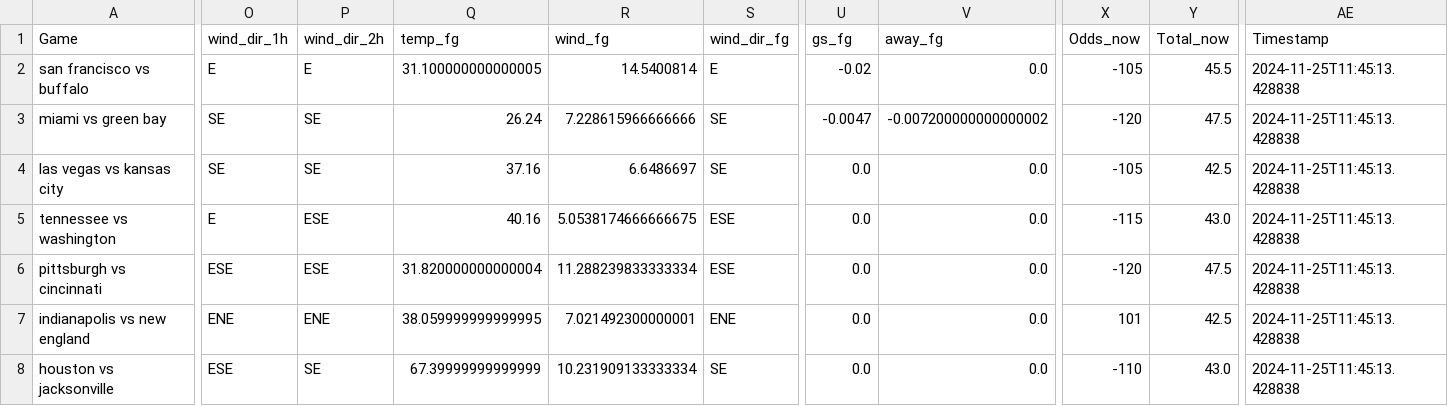
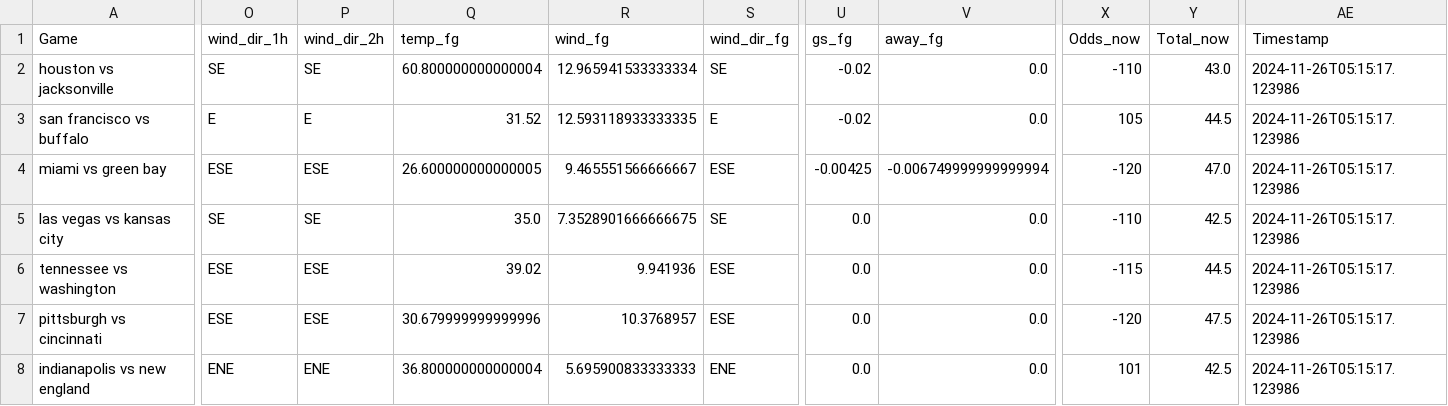
Before and after one commit to mslade50/football_weather, a CSV file: nfl_weather.csv, drawn as a sheet; only a part is shown, gaps mark what is left out; removed rows and columns are numbered as before the commit, all else as after; rows hold the shown columns only; the diff covers the shown part only; the diff names each change by its address in the sheet, - before the commit and + after, or states it on an @@ line.

Commit message:
Update nfl_weather.csv with Timestamp 2024-11-26T05:15:17.123986

```diff
--- a/nfl_weather.csv
+++ b/nfl_weather.csv
+row 2: houston vs jacksonville | SE | SE | 60.800000000000004 | 12.965941533333334 | SE | -0.02 | 0.0 | -110 | 43.0 | 2024-11-26T05:15:17.123986
-Q3 (temp_fg): 31.100000000000005
+Q3 (temp_fg): 31.52
-R3 (wind_fg): 14.5400814
+R3 (wind_fg): 12.593118933333335
-X3 (Odds_now): -105
+X3 (Odds_now): 105
-Y3 (Total_now): 45.5
+Y3 (Total_now): 44.5
-AE3:AE8 (Timestamp): 2024-11-25T11:45:13.428838
+AE3:AE8 (Timestamp): 2024-11-26T05:15:17.123986
-O4 (wind_dir_1h): SE
+O4 (wind_dir_1h): ESE
-P4 (wind_dir_2h): SE
+P4 (wind_dir_2h): ESE
-Q4 (temp_fg): 26.24
+Q4 (temp_fg): 26.600000000000005
-R4 (wind_fg): 7.228615966666666
+R4 (wind_fg): 9.465551566666667
-S4 (wind_dir_fg): SE
+S4 (wind_dir_fg): ESE
-U4 (gs_fg): -0.0047
+U4 (gs_fg): -0.00425
-V4 (away_fg): -0.007200000000000002
+V4 (away_fg): -0.006749999999999994
-Y4 (Total_now): 47.5
+Y4 (Total_now): 47.0
-Q5 (temp_fg): 37.16
+Q5 (temp_fg): 35.0
-R5 (wind_fg): 6.6486697
+R5 (wind_fg): 7.3528901666666675
-X5 (Odds_now): -105
+X5 (Odds_now): -110
-O6 (wind_dir_1h): E
+O6 (wind_dir_1h): ESE
-Q6 (temp_fg): 40.16
+Q6 (temp_fg): 39.02
-R6 (wind_fg): 5.0538174666666675
+R6 (wind_fg): 9.941936
-Y6 (Total_now): 43.0
+Y6 (Total_now): 44.5
-Q7 (temp_fg): 31.820000000000004
+Q7 (temp_fg): 30.679999999999996
-R7 (wind_fg): 11.288239833333334
+R7 (wind_fg): 10.3768957
-Q8 (temp_fg): 38.059999999999995
+Q8 (temp_fg): 36.800000000000004
-R8 (wind_fg): 7.021492300000001
+R8 (wind_fg): 5.695900833333333
-row 8: houston vs jacksonville | ESE | SE | 67.39999999999999 | 10.231909133333334 | SE | 0.0 | 0.0 | -110 | 43.0 | 2024-11-25T11:45:13.428838
```
Also changed, not shown: 19 edited cells elsewhere in this file.
